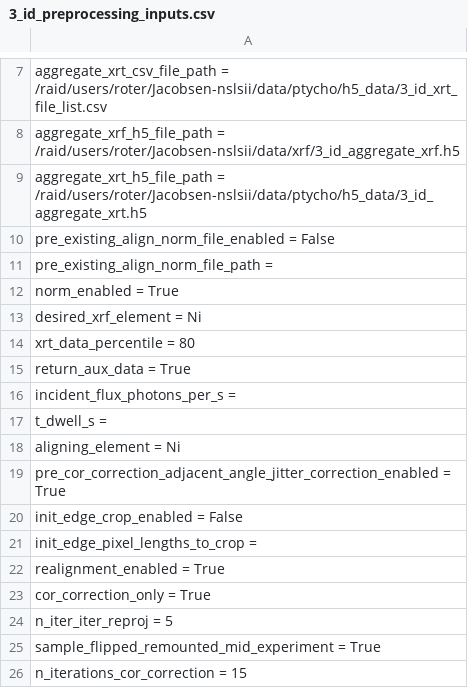
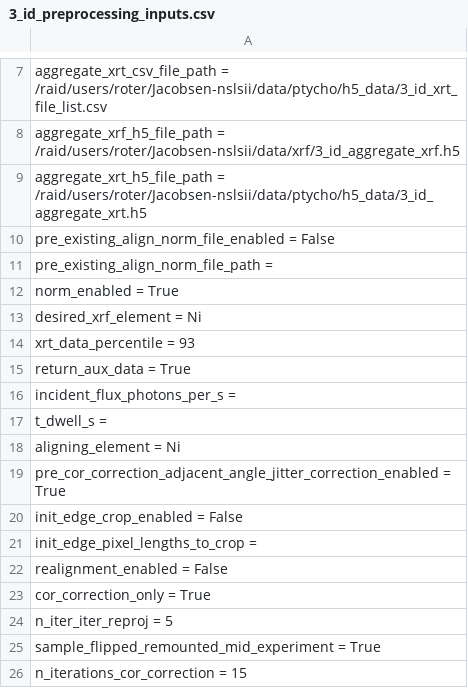
Before and after one commit to bwr0835/XRF_tomography, a CSV file: 3D/3_id_preprocessing_inputs.csv, drawn as a sheet; only a part is shown, gaps mark what is left out.

```diff
--- a/3D/3_id_preprocessing_inputs.csv
+++ b/3D/3_id_preprocessing_inputs.csv
@@ -13,3 +13,3 @@ norm_enabled = True
 desired_xrf_element = Ni
-xrt_data_percentile = 80
+xrt_data_percentile = 93
 return_aux_data = True
@@ -21,3 +21,3 @@ init_edge_crop_enabled = False
 init_edge_pixel_lengths_to_crop =
-realignment_enabled = True
+realignment_enabled = False
 cor_correction_only = True
```
Also changed, not shown: 1 other file.
